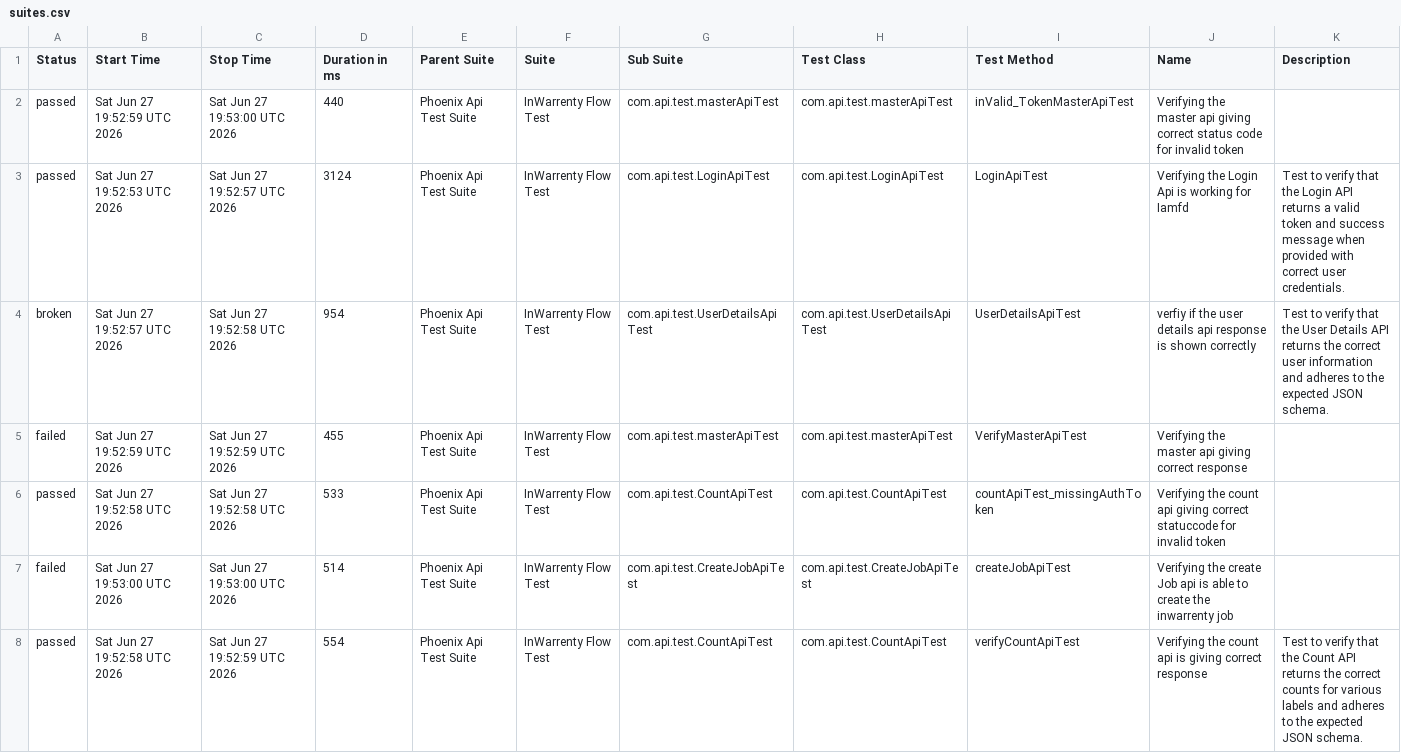
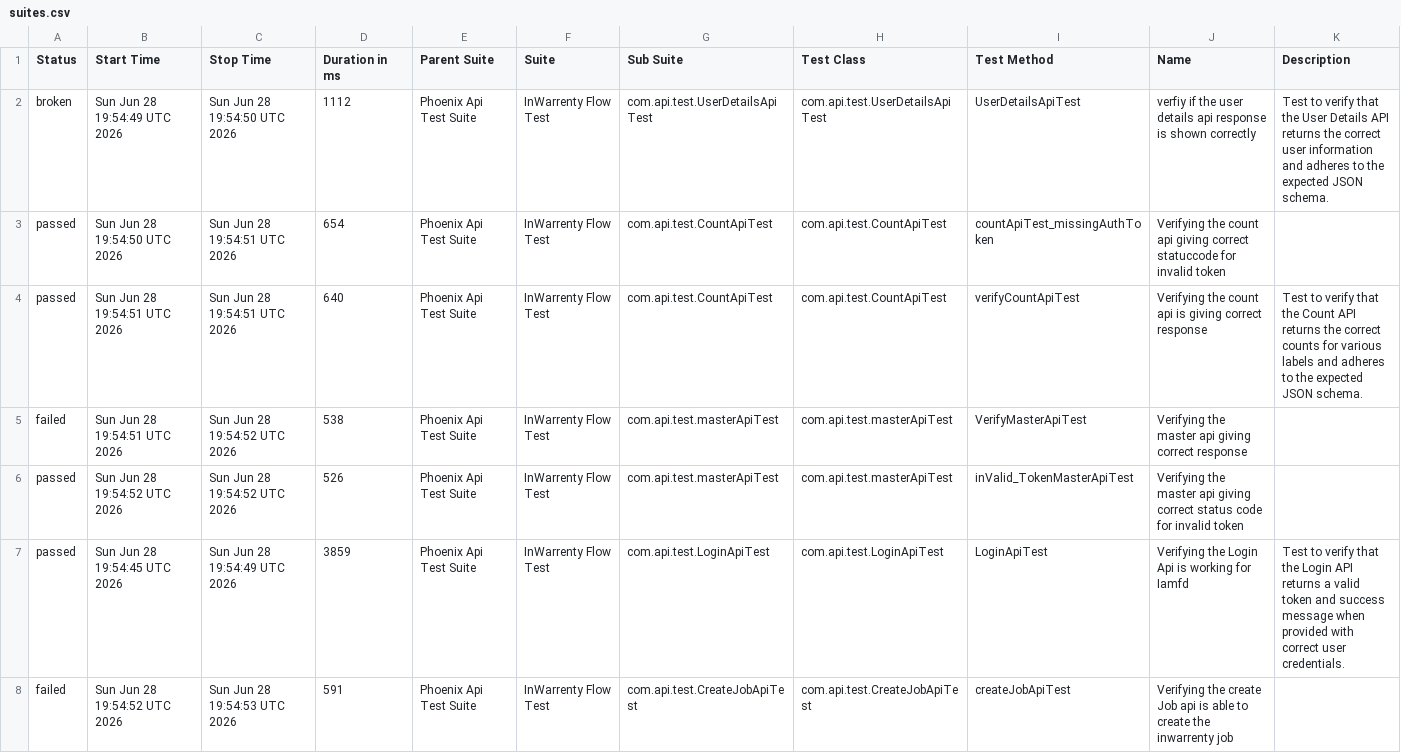
Before and after one commit to ganeshbs98/UI_APIFrameWork, a CSV file: data/suites.csv, drawn as a sheet.

```diff
--- a/data/suites.csv
+++ b/data/suites.csv
@@ -1,8 +1,8 @@
 "Status","Start Time","Stop Time","Duration in ms","Parent Suite","Suite","Sub Suite","Test Class","Test Method","Name","Description"
-"passed","Sat Jun 27 19:52:59 UTC 2026","Sat Jun 27 19:53:00 UTC 2026","440","Phoenix Api Test Suite","InWarrenty Flow Test","com.api.test.masterApiTest","com.api.test.masterApiTest","inValid_TokenMasterApiTest","Verifying the master api giving correct status code for invalid token",""
-"passed","Sat Jun 27 19:52:53 UTC 2026","Sat Jun 27 19:52:57 UTC 2026","3124","Phoenix Api Test Suite","InWarrenty Flow Test","com.api.test.LoginApiTest","com.api.test.LoginApiTest","LoginApiTest","Verifying the Login Api is working for Iamfd","Test to verify that the Login API returns a valid token and success message when provided with correct user credentials."
-"broken","Sat Jun 27 19:52:57 UTC 2026","Sat Jun 27 19:52:58 UTC 2026","954","Phoenix Api Test Suite","InWarrenty Flow Test","com.api.test.UserDetailsApiTest","com.api.test.UserDetailsApiTest","UserDetailsApiTest","verfiy if the user details api response is  shown correctly","Test to verify that the User Details API returns the correct user information and adheres to the expected JSON schema."
-"failed","Sat Jun 27 19:52:59 UTC 2026","Sat Jun 27 19:52:59 UTC 2026","455","Phoenix Api Test Suite","InWarrenty Flow Test","com.api.test.masterApiTest","com.api.test.masterApiTest","VerifyMasterApiTest","Verifying the master api giving correct response",""
-"passed","Sat Jun 27 19:52:58 UTC 2026","Sat Jun 27 19:52:58 UTC 2026","533","Phoenix Api Test Suite","InWarrenty Flow Test","com.api.test.CountApiTest","com.api.test.CountApiTest","countApiTest_missingAuthToken","Verifying the count api giving correct statuccode for invalid token",""
-"failed","Sat Jun 27 19:53:00 UTC 2026","Sat Jun 27 19:53:00 UTC 2026","514","Phoenix Api Test Suite","InWarrenty Flow Test","com.api.test.CreateJobApiTest","com.api.test.CreateJobApiTest","createJobApiTest","Verifying the create Job api is able to create the inwarrenty job",""
-"passed","Sat Jun 27 19:52:58 UTC 2026","Sat Jun 27 19:52:59 UTC 2026","554","Phoenix Api Test Suite","InWarrenty Flow Test","com.api.test.CountApiTest","com.api.test.CountApiTest","verifyCountApiTest","Verifying the count api  is giving correct response","Test to verify that the Count API returns the correct counts for various labels and adheres to the expected JSON schema."
+"broken","Sun Jun 28 19:54:49 UTC 2026","Sun Jun 28 19:54:50 UTC 2026","1112","Phoenix Api Test Suite","InWarrenty Flow Test","com.api.test.UserDetailsApiTest","com.api.test.UserDetailsApiTest","UserDetailsApiTest","verfiy if the user details api response is  shown correctly","Test to verify that the User Details API returns the correct user information and adheres to the expected JSON schema."
+"passed","Sun Jun 28 19:54:50 UTC 2026","Sun Jun 28 19:54:51 UTC 2026","654","Phoenix Api Test Suite","InWarrenty Flow Test","com.api.test.CountApiTest","com.api.test.CountApiTest","countApiTest_missingAuthToken","Verifying the count api giving correct statuccode for invalid token",""
+"passed","Sun Jun 28 19:54:51 UTC 2026","Sun Jun 28 19:54:51 UTC 2026","640","Phoenix Api Test Suite","InWarrenty Flow Test","com.api.test.CountApiTest","com.api.test.CountApiTest","verifyCountApiTest","Verifying the count api  is giving correct response","Test to verify that the Count API returns the correct counts for various labels and adheres to the expected JSON schema."
+"failed","Sun Jun 28 19:54:51 UTC 2026","Sun Jun 28 19:54:52 UTC 2026","538","Phoenix Api Test Suite","InWarrenty Flow Test","com.api.test.masterApiTest","com.api.test.masterApiTest","VerifyMasterApiTest","Verifying the master api giving correct response",""
+"passed","Sun Jun 28 19:54:52 UTC 2026","Sun Jun 28 19:54:52 UTC 2026","526","Phoenix Api Test Suite","InWarrenty Flow Test","com.api.test.masterApiTest","com.api.test.masterApiTest","inValid_TokenMasterApiTest","Verifying the master api giving correct status code for invalid token",""
+"passed","Sun Jun 28 19:54:45 UTC 2026","Sun Jun 28 19:54:49 UTC 2026","3859","Phoenix Api Test Suite","InWarrenty Flow Test","com.api.test.LoginApiTest","com.api.test.LoginApiTest","LoginApiTest","Verifying the Login Api is working for Iamfd","Test to verify that the Login API returns a valid token and success message when provided with correct user credentials."
+"failed","Sun Jun 28 19:54:52 UTC 2026","Sun Jun 28 19:54:53 UTC 2026","591","Phoenix Api Test Suite","InWarrenty Flow Test","com.api.test.CreateJobApiTest","com.api.test.CreateJobApiTest","createJobApiTest","Verifying the create Job api is able to create the inwarrenty job",""
```
Also changed, not shown: data/behaviors.csv, 48 other files.
